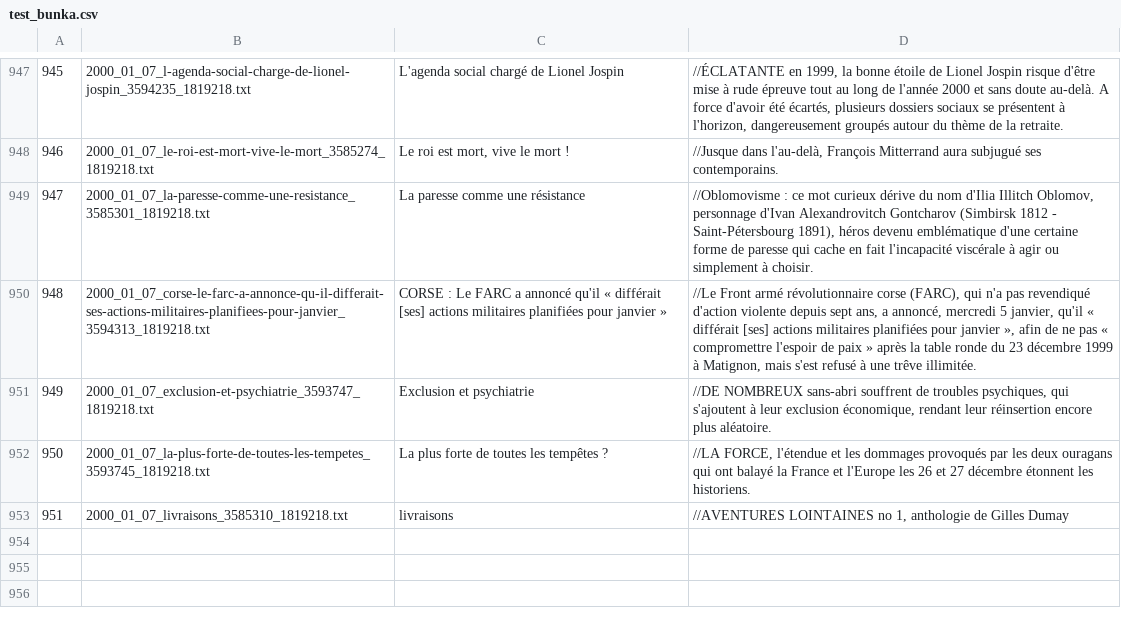
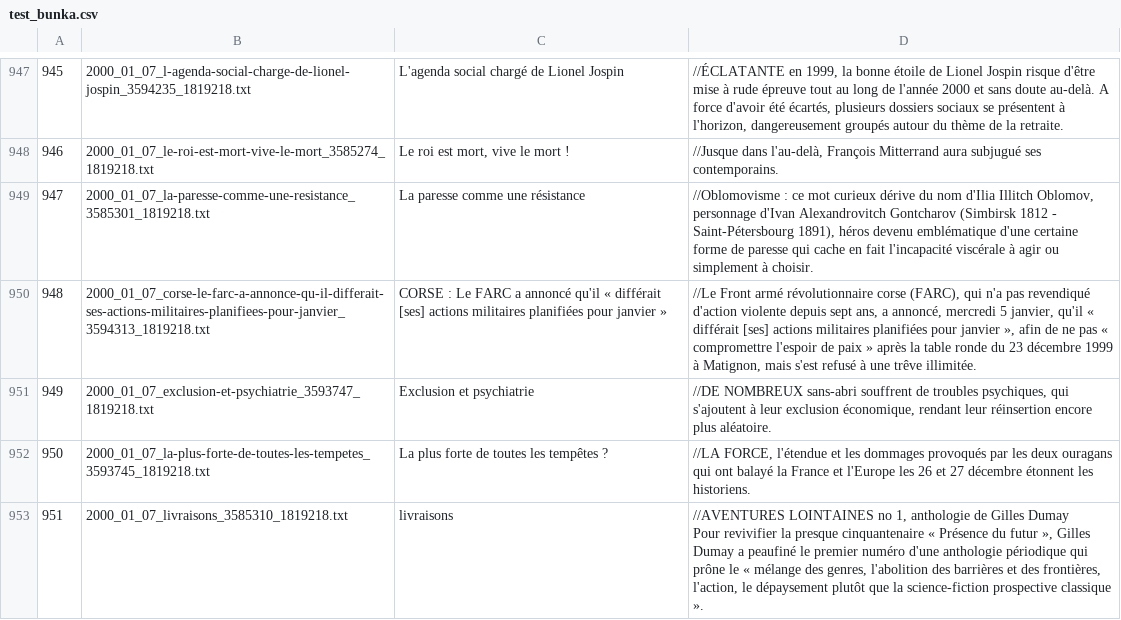
Before and after one commit to regicid/gender_le_monde, a CSV file: test_bunka.csv, drawn as a sheet; only a part is shown, gaps mark what is left out; ↵ is a line break in a cell; the diff names each change by its address in the sheet, - before the commit and + after, or states it on an @@ line.

Commit message:
bla

```diff
--- a/test_bunka.csv
+++ b/test_bunka.csv
-D953: …Gilles Dumay
+D953: …Gilles Dumay ↵ Pour revivifier la presque cinquantenaire « Présence du futur », Gilles Dumay a peaufiné le premier numéro d'une anthologie périodique qui prône le « mélange des genres, l'abolition des barrières et des frontières, l'action, le dépaysement plutôt que la science-fiction prospective classique ».
```
